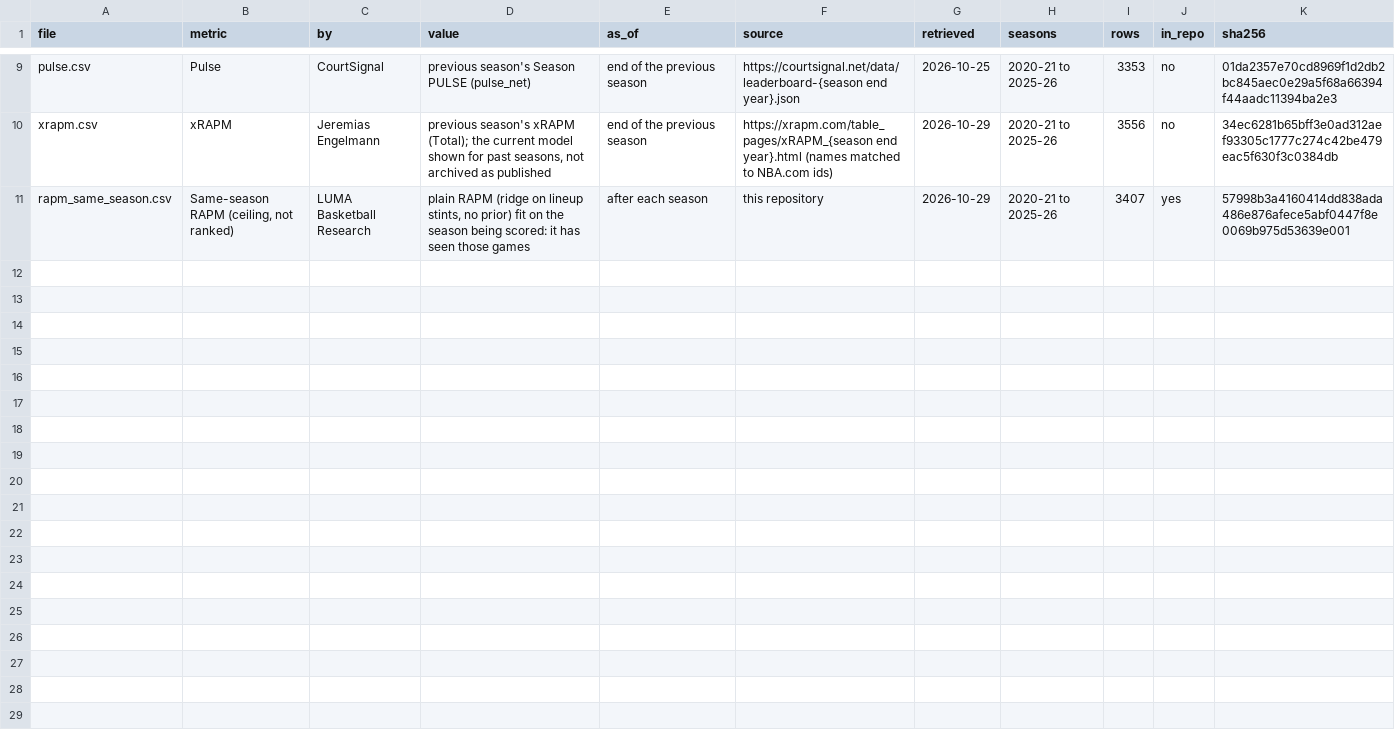
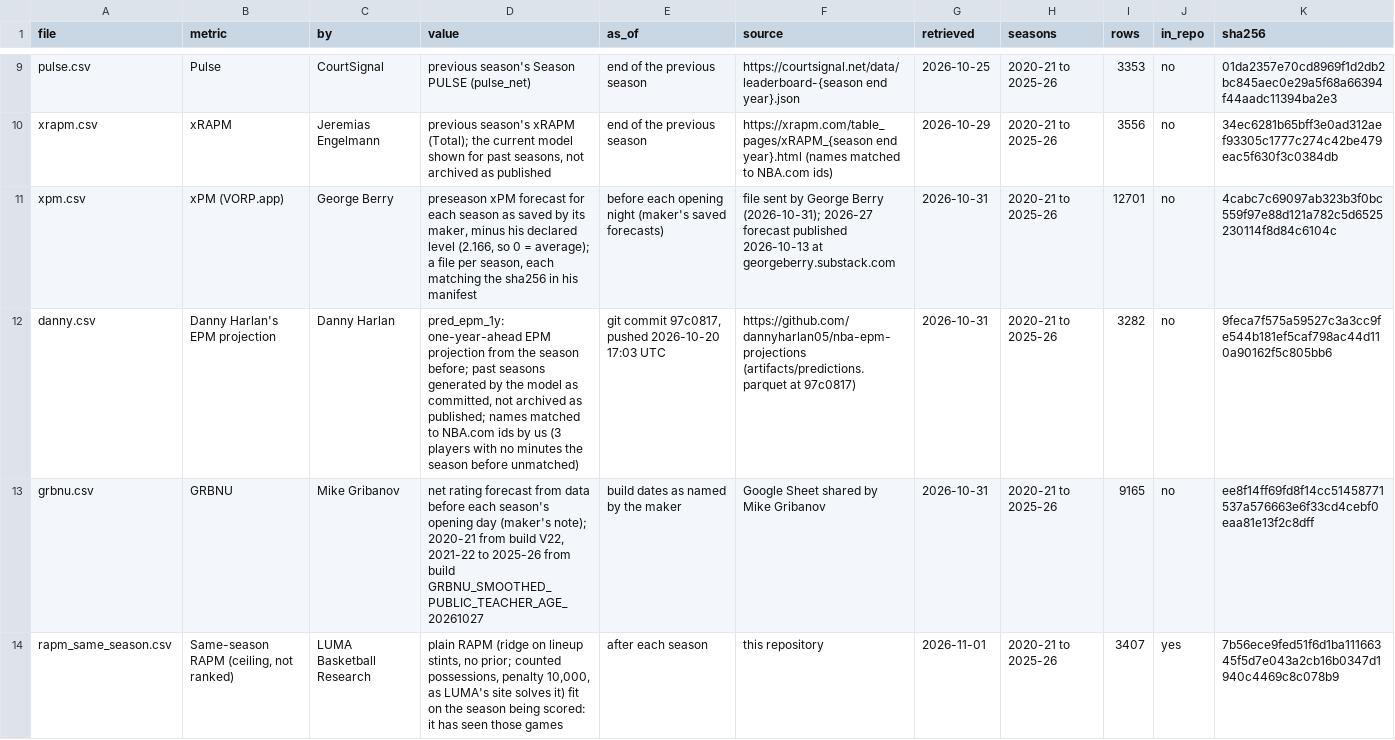
Before and after one commit to lumahoops/hoop-impact-bench, a CSV file: launch/provenance.csv, drawn as a sheet; only a part is shown, gaps mark what is left out.

Commit message:
v1.2.0 results: xPM, Danny Harlan's EPM projection and GRBNU join the historical tables; README backcast rule; provenance

```diff
--- a/launch/provenance.csv
+++ b/launch/provenance.csv
@@ -10,2 +10,5 @@ pulse.csv,Pulse,CourtSignal,previous season's Season PULSE (pulse_net),end of th
 xrapm.csv,xRAPM,Jeremias Engelmann,"previous season's xRAPM (Total); the current model shown for past seasons, not archived as published",end of the previous season,https://xrapm.com/table_pages/xRAPM_{season end year}.html (names matched to NBA.com ids),2026-10-29,2020-21 to 2025-26,3556,no,34ec6281b65bff3e0ad312aef93305c1777c274c42be479eac5f630f3c0384db
-rapm_same_season.csv,"Same-season RAPM (ceiling, not ranked)",LUMA Basketball Research,"plain RAPM (ridge on lineup stints, no prior) fit on the season being scored: it has seen those games",after each season,this repository,2026-10-29,2020-21 to 2025-26,3407,yes,57998b3a4160414dd838ada486e876afece5abf0447f8e0069b975d53639e001
+xpm.csv,xPM (VORP.app),George Berry,"preseason xPM forecast for each season as saved by its maker, minus his declared level (2.166, so 0 = average); a file per season, each matching the sha256 in his manifest",before each opening night (maker's saved forecasts),file sent by George Berry (2026-10-31); 2026-27 forecast published 2026-10-13 at georgeberry.substack.com,2026-10-31,2020-21 to 2025-26,12701,no,4cabc7c69097ab323b3f0bc559f97e88d121a782c5d6525230114f8d84c6104c
+danny.csv,Danny Harlan's EPM projection,Danny Harlan,"pred_epm_1y: one-year-ahead EPM projection from the season before; past seasons generated by the model as committed, not archived as published; names matched to NBA.com ids by us (3 players with no minutes the season before unmatched)","git commit 97c0817, pushed 2026-10-20 17:03 UTC",https://github.com/dannyharlan05/nba-epm-projections (artifacts/predictions.parquet at 97c0817),2026-10-31,2020-21 to 2025-26,3282,no,9feca7f575a59527c3a3cc9fe544b181ef5caf798ac44d110a90162f5c805bb6
+grbnu.csv,GRBNU,Mike Gribanov,"net rating forecast from data before each season's opening day (maker's note); 2020-21 from build V22, 2021-22 to 2025-26 from build GRBNU_SMOOTHED_PUBLIC_TEACHER_AGE_20261027",build dates as named by the maker,Google Sheet shared by Mike Gribanov,2026-10-31,2020-21 to 2025-26,9165,no,ee8f14ff69fd8f14cc51458771537a576663e6f33cd4cebf0eaa81e13f2c8dff
+rapm_same_season.csv,"Same-season RAPM (ceiling, not ranked)",LUMA Basketball Research,"plain RAPM (ridge on lineup stints, no prior; counted possessions, penalty 10,000, as LUMA's site solves it) fit on the season being scored: it has seen those games",after each season,this repository,2026-11-01,2020-21 to 2025-26,3407,yes,7b56ece9fed51f6d1ba11166345f5d7e043a2cb16b0347d1940c4469c8c078b9
```
Also changed, not shown: 4 other files.
